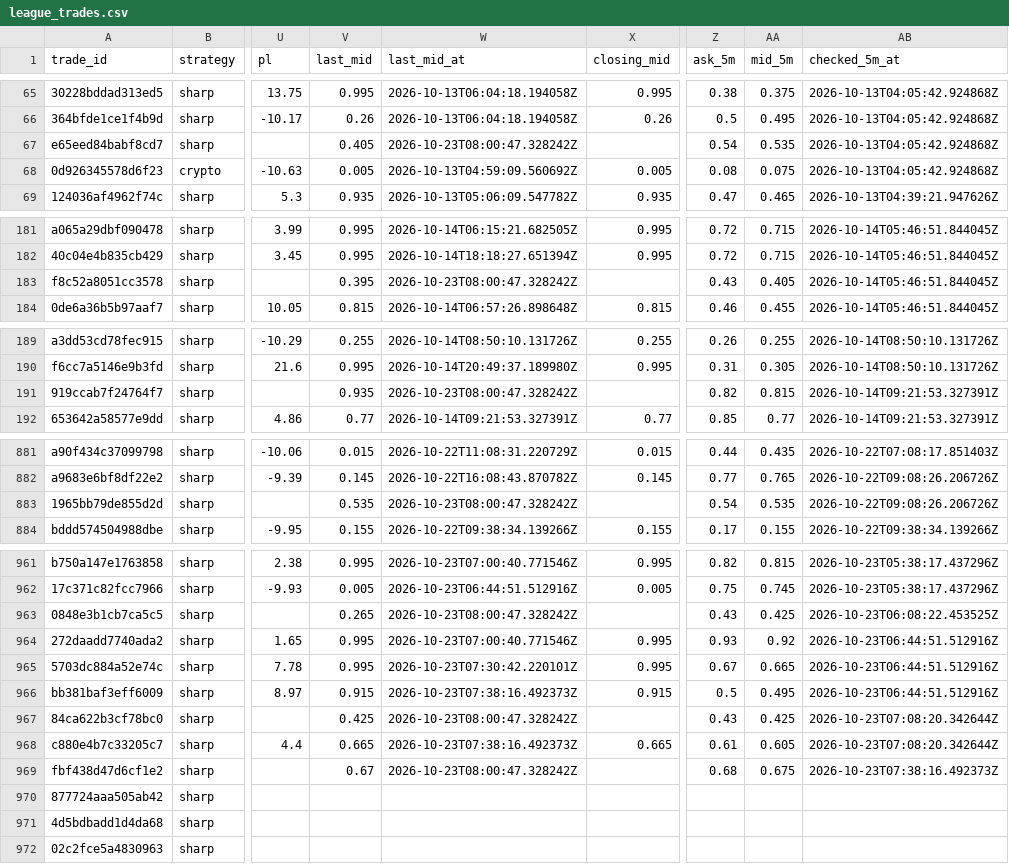
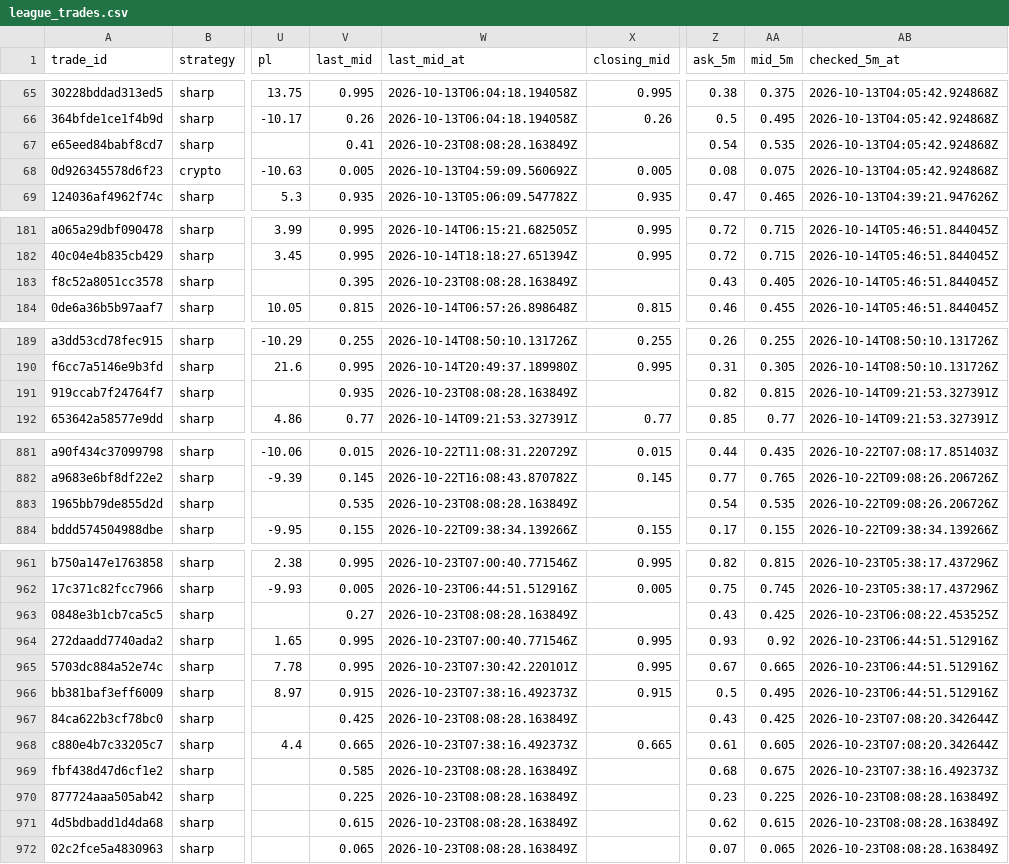
Before and after one commit to colebeasley10-glitch/pm-edge, a CSV file: league_trades.csv, drawn as a sheet; only a part is shown, gaps mark what is left out; the diff covers the shown part only; the diff names each change by its address in the sheet, - before the commit and + after, or states it on an @@ line.

Commit message:
League follow-up [skip ci]

```diff
--- a/league_trades.csv
+++ b/league_trades.csv
-V67 (last_mid): 0.405
+V67 (last_mid): 0.41
-W67 (last_mid_at): 2026-10-23T08:00:47.328242Z
+W67 (last_mid_at): 2026-10-23T08:08:28.163849Z
-W183 (last_mid_at): 2026-10-23T08:00:47.328242Z
+W183 (last_mid_at): 2026-10-23T08:08:28.163849Z
-W191 (last_mid_at): 2026-10-23T08:00:47.328242Z
+W191 (last_mid_at): 2026-10-23T08:08:28.163849Z
-W883 (last_mid_at): 2026-10-23T08:00:47.328242Z
+W883 (last_mid_at): 2026-10-23T08:08:28.163849Z
-V963 (last_mid): 0.265
+V963 (last_mid): 0.27
-W963 (last_mid_at): 2026-10-23T08:00:47.328242Z
+W963 (last_mid_at): 2026-10-23T08:08:28.163849Z
-W967 (last_mid_at): 2026-10-23T08:00:47.328242Z
+W967 (last_mid_at): 2026-10-23T08:08:28.163849Z
-V969 (last_mid): 0.67
+V969 (last_mid): 0.585
-W969 (last_mid_at): 2026-10-23T08:00:47.328242Z
+W969 (last_mid_at): 2026-10-23T08:08:28.163849Z
-V970 (last_mid): (empty)
+V970 (last_mid): 0.225
-W970:W972 (last_mid_at): (empty)
+W970:W972 (last_mid_at): 2026-10-23T08:08:28.163849Z
-Z970 (ask_5m): (empty)
+Z970 (ask_5m): 0.23
-AA970 (mid_5m): (empty)
+AA970 (mid_5m): 0.225
-AB970:AB972 (checked_5m_at): (empty)
+AB970:AB972 (checked_5m_at): 2026-10-23T08:08:28.163849Z
-V971 (last_mid): (empty)
+V971 (last_mid): 0.615
-Z971 (ask_5m): (empty)
+Z971 (ask_5m): 0.62
-AA971 (mid_5m): (empty)
+AA971 (mid_5m): 0.615
-V972 (last_mid): (empty)
+V972 (last_mid): 0.065
-Z972 (ask_5m): (empty)
+Z972 (ask_5m): 0.07
-AA972 (mid_5m): (empty)
+AA972 (mid_5m): 0.065
```
Also changed, not shown: 2 edited cells elsewhere in this file.
